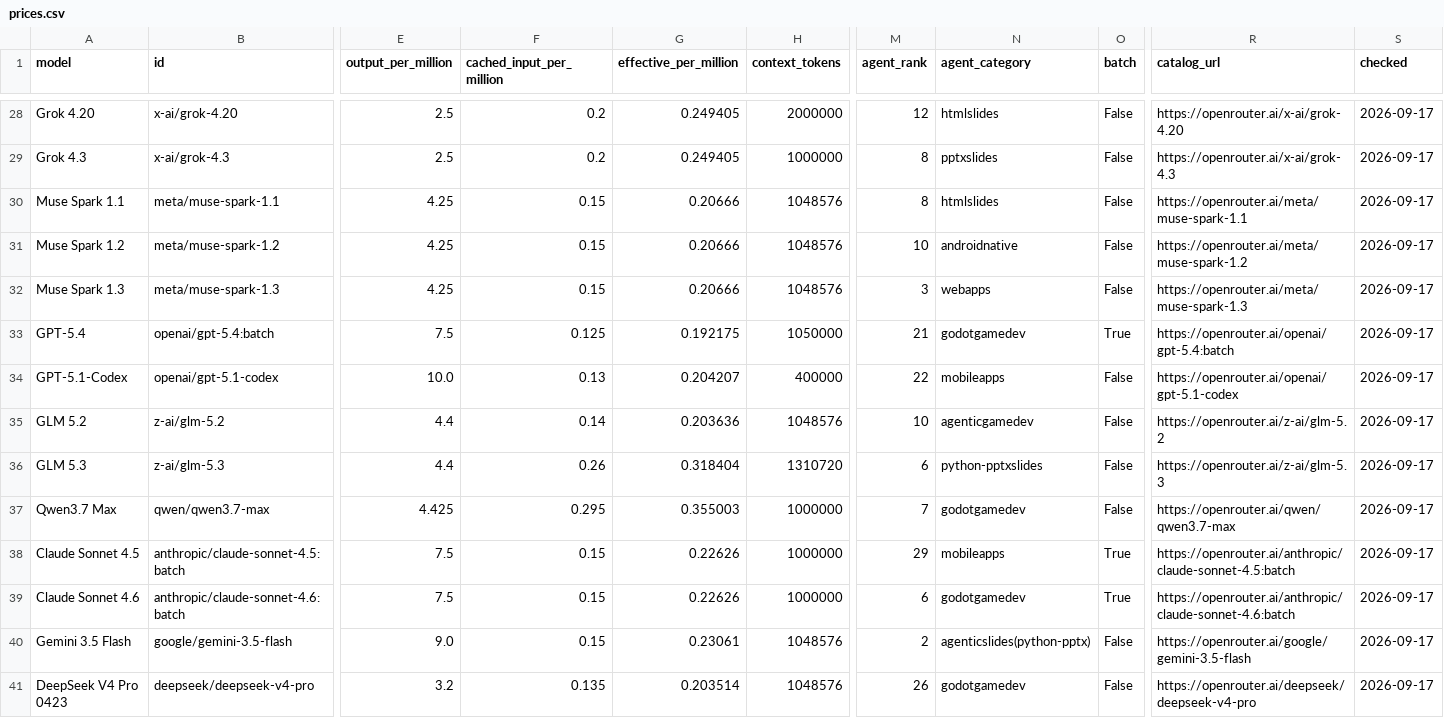
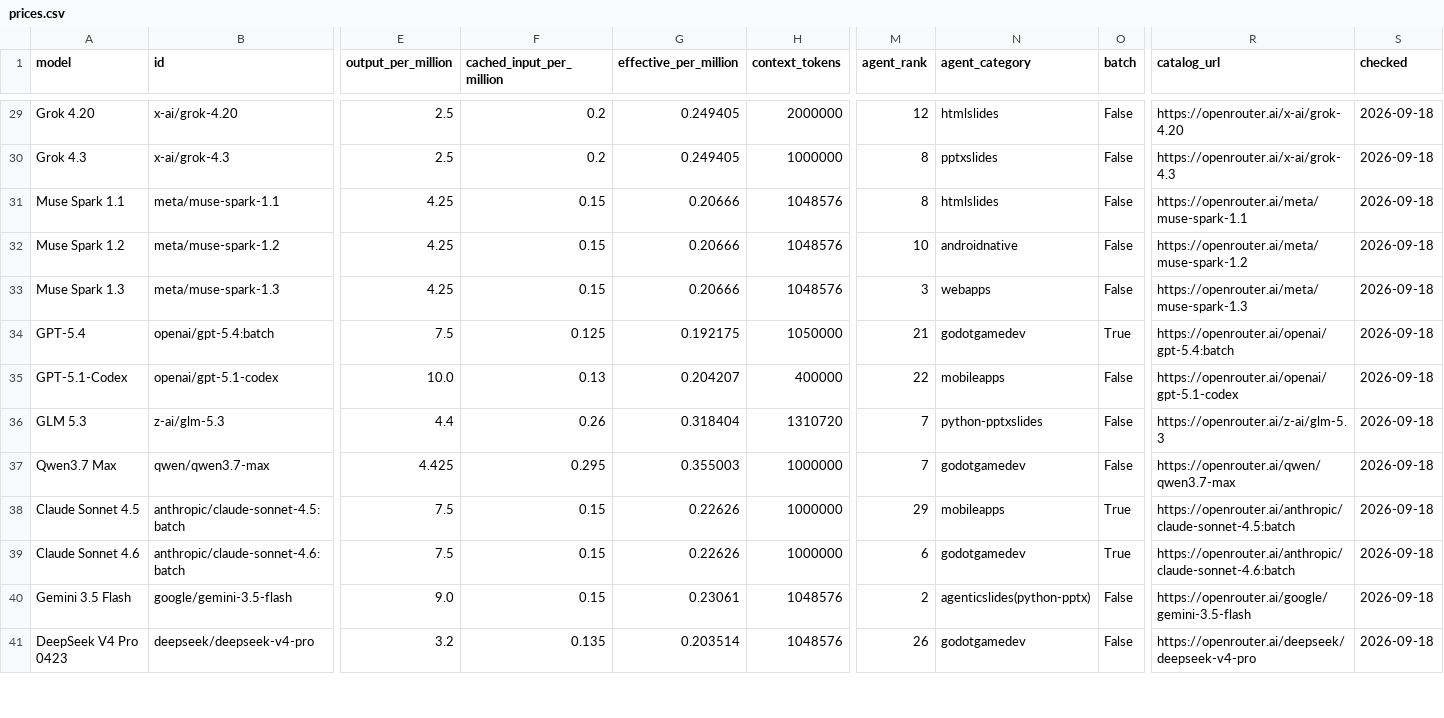
Before and after one commit to xyzs996/llm-api-pricing, a CSV file: data/prices.csv, drawn as a sheet; only a part is shown, gaps mark what is left out; removed rows and columns are numbered as before the commit, all else as after; rows hold the shown columns only; the diff covers the shown part only; the diff names each change by its address in the sheet, - before the commit and + after, or states it on an @@ line.

```diff
--- a/data/prices.csv
+++ b/data/prices.csv
-S29:S35 (checked): 2026-09-17
+S29:S35 (checked): 2026-09-18
-row 35: GLM 5.2 | z-ai/glm-5.2 | 4.4 | 0.14 | 0.203636 | 1048576 | 10 | agenticgamedev | False | https://openrouter.ai/z-ai/glm-5.2 | 2026-09-17
-M36 (agent_rank): 6
+M36 (agent_rank): 7
-S36:S41 (checked): 2026-09-17
+S36:S41 (checked): 2026-09-18
```
Also changed, not shown: 2 added rows, 1 removed row and 59 edited cells elsewhere in this file, prices.csv, 20 other files.
